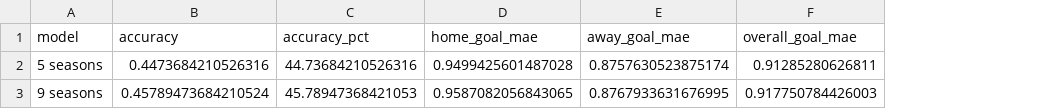
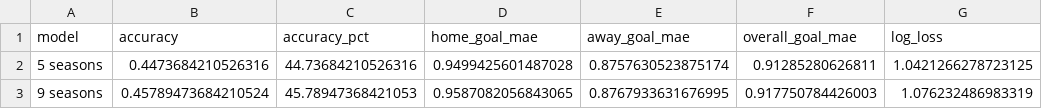
Before and after one commit to junny6769/premier-league-prediction, a CSV file: data/processed/training_window_comparison.csv, drawn as a sheet; the diff names each change by its address in the sheet, - before the commit and + after, or states it on an @@ line.

Commit message:
Add log loss to training window backtest as accuracy and MAE are similar

```diff
--- a/data/processed/training_window_comparison.csv
+++ b/data/processed/training_window_comparison.csv
+column G (log_loss), rows 2-3: 1.0421266278723125 | 1.076232486983319
```
Also changed, not shown: 1 other file.
